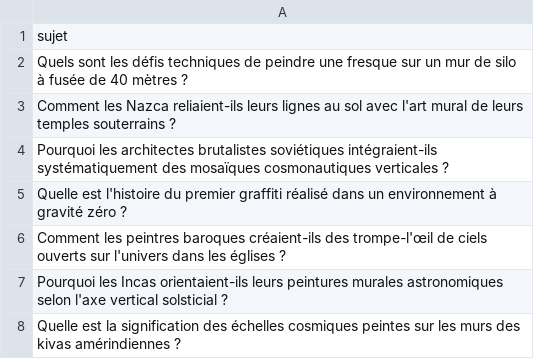
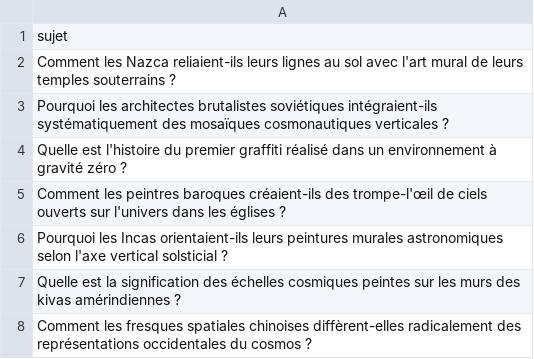
Before and after one commit to Metalosmose21/Espace-2, a CSV file: sujets.csv, drawn as a sheet; only a part is shown; the shorter side is filled out with more unchanged rows; the diff names each change by its address in the sheet, - before the commit and + after, or states it on an @@ line.

```diff
--- a/sujets.csv
+++ b/sujets.csv
-row 2: Quels sont les défis techniques de peindre une fresque sur un mur de silo à fusée de 40 mètres ?
```
Also changed, not shown: sujets_traites.csv.
